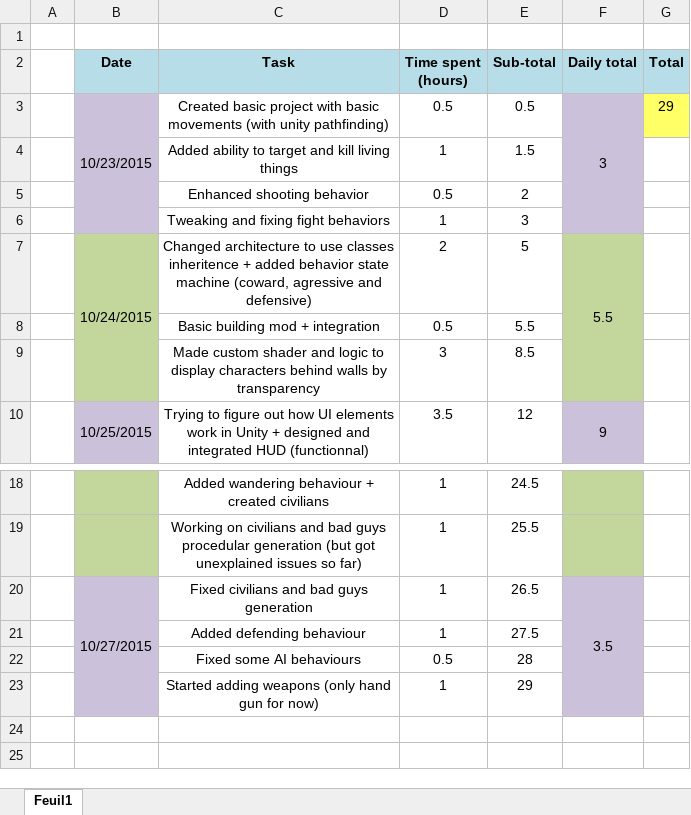
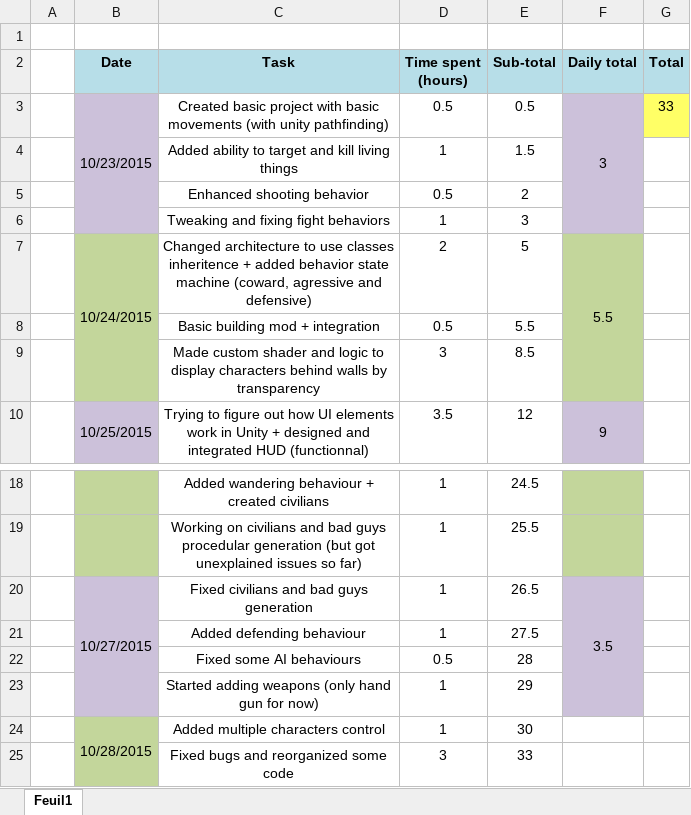
Before and after one commit to Thex-PiedDroit/Unity_Projects, an Excel workbook: Syndicate_Recreate/Time tracking.xlsx, sheet Feuil1, drawn as a sheet; only a part is shown, gaps mark what is left out; values as stored, in another font and other column widths than the file's, no borders; the diff names each change by its address in the sheet, - before the commit and + after, or states it on an @@ line.

Commit message:
Added multiple characters control + fixed bugs and refactored some code
- Now selection works better (able to select characters by clicking them
in the world) + when assigning a destination, characters will organize
to place themselves in a line
- Fixed various bugs and malfunctions (characters shooting through walls
or at infinite distance, characters were able to kill each other (now if
they shoot each other by mistake they will "argue" but doing no damage -
need to add ability to find nearby allies's target to help them), ...)
- Reorganised some code (added OnDeath() callback + various other
changes and fixes)

```diff
--- a/Syndicate_Recreate/Time tracking.xlsx (sheet Feuil1)
+++ b/Syndicate_Recreate/Time tracking.xlsx (sheet Feuil1)
-G3 (Total): 29
+G3 (Total): 33
+row 24:  | 10/28/2015 | Added multiple characters control | 1 | 30
+row 25:  |  | Fixed bugs and reorganized some code | 3 | 33
```
Also changed, not shown: 11 other files.
